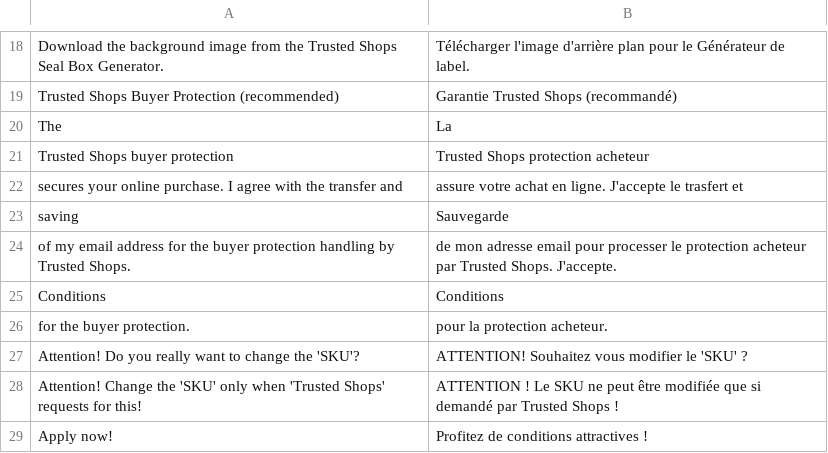
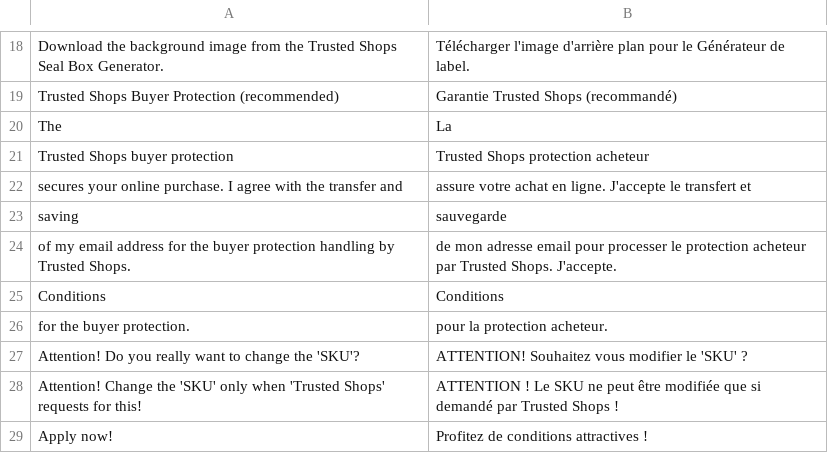
Before and after one commit to welance/trustedshops_buyerprotection, a CSV file: build/app/locale/fr_FR/Symmetrics_Buyerprotect.csv, drawn as a sheet; only a part is shown, gaps mark what is left out.

Commit message:
MARKET-69: Fixed french frontend info translation.

```diff
--- a/build/app/locale/fr_FR/Symmetrics_Buyerprotect.csv
+++ b/build/app/locale/fr_FR/Symmetrics_Buyerprotect.csv
@@ -21,4 +21,4 @@
 "Trusted Shops buyer protection","Trusted Shops protection acheteur"
-"secures your online purchase. I agree with the transfer and","assure votre achat en ligne. J'accepte le trasfert et"
-"saving","Sauvegarde"
+"secures your online purchase. I agree with the transfer and","assure votre achat en ligne. J'accepte le transfert et"
+"saving","sauvegarde"
 "of my email address for the buyer protection handling by Trusted Shops.","de mon adresse email pour processer le protection acheteur par Trusted Shops. J'accepte."
```
